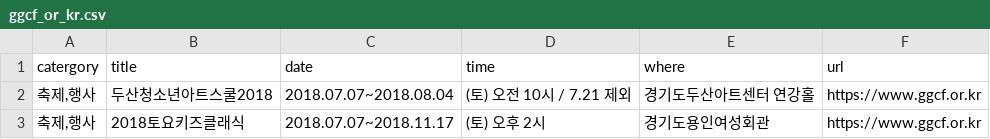
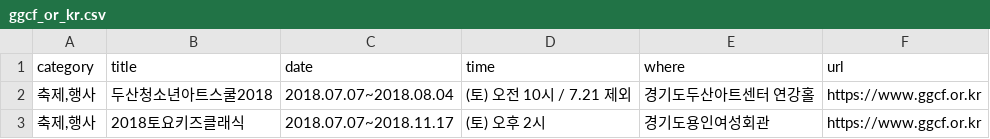
Before and after one commit to openhack-freeder/freeder-crawler, a CSV file: data/ggcf_or_kr.csv, drawn as a sheet; only a part is shown.

```diff
--- a/data/ggcf_or_kr.csv
+++ b/data/ggcf_or_kr.csv
@@ -1,2 +1,2 @@
-catergory,title,date,time,where,url
+category,title,date,time,where,url
 "축제,행사",두산청소년아트스쿨2018 ,2018.07.07~2018.08.04,(토) 오전 10시 / 7.21 제외 ,경기도두산아트센터 연강홀 ,https://www.ggcf.or.kr
```
Also changed, not shown: data/mimint_co_kr.csv, data/yes24.csv, 3 other files.
